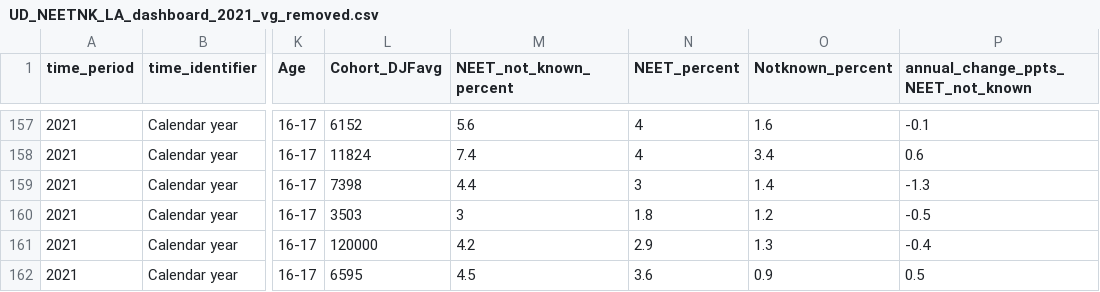
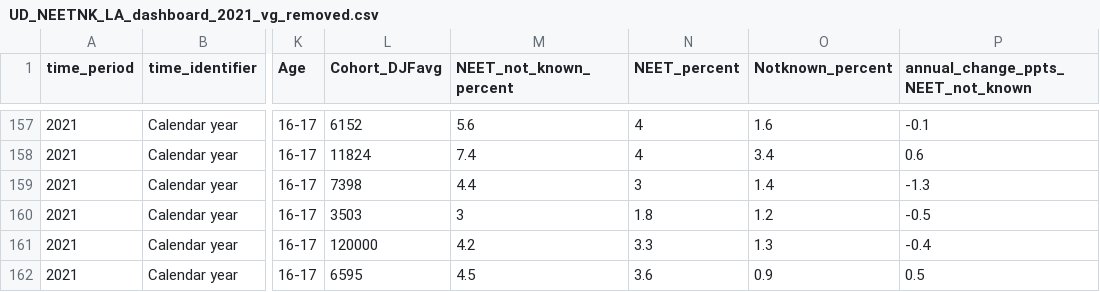
Before and after one commit to dfe-analytical-services/nccis_localauthority_dashboard, a CSV file: data/UD_NEETNK_LA_dashboard_2021_vg_removed.csv, drawn as a sheet; only a part is shown, gaps mark what is left out; the diff names each change by its address in the sheet, - before the commit and + after, or states it on an @@ line.

```diff
--- a/data/UD_NEETNK_LA_dashboard_2021_vg_removed.csv
+++ b/data/UD_NEETNK_LA_dashboard_2021_vg_removed.csv
-N161 (NEET_percent): 2.9
+N161 (NEET_percent): 3.3
```
Also changed, not shown: 2 other files.
